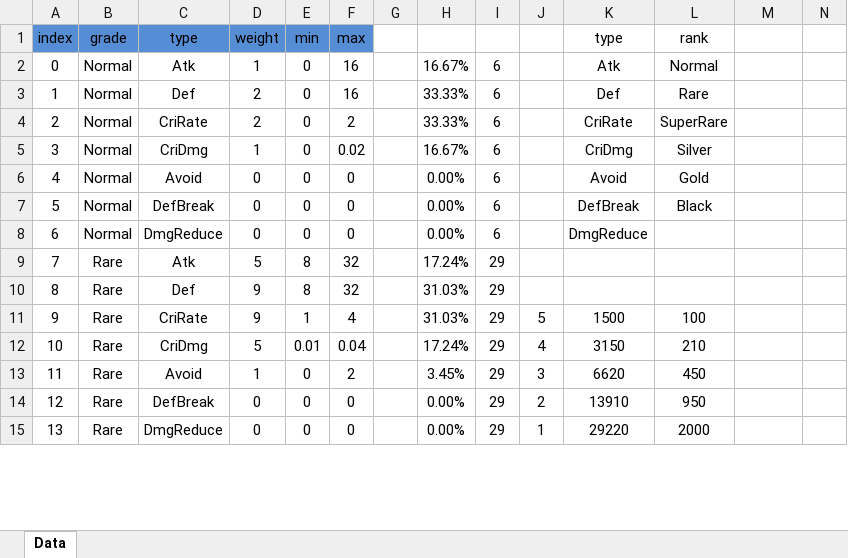
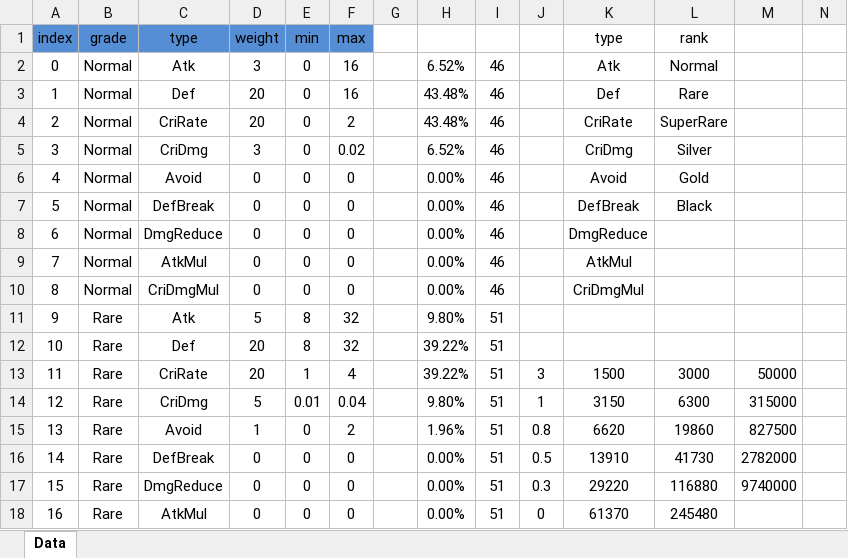
Before and after one commit to Hanel99/YMAMinigame, an Excel workbook: Assets/AddressableResource/Data/Excels/TowerWeaponJewelData.xlsx, sheet Data, drawn as a sheet; only a part is shown; values as stored, in another font and other column widths than the file's, no borders; conditional formats not drawn; addresses are those after the commit; rows hold the shown columns only; the diff covers the shown part only; the diff names each change by its address in the sheet, - before the commit and + after, or states it on an @@ line.

```diff
--- a/Assets/AddressableResource/Data/Excels/TowerWeaponJewelData.xlsx (sheet Data)
+++ b/Assets/AddressableResource/Data/Excels/TowerWeaponJewelData.xlsx (sheet Data)
-D2 (weight): 1
+D2 (weight): 3
-H2: 16.67%
+H2: 6.52%
-I2:I8: 6
+I2:I8: 46
-D3:D4 (weight): 2
+D3:D4 (weight): 20
-H3:H4: 33.33%
+H3:H4: 43.48%
-D5 (weight): 1
+D5 (weight): 3
-H5: 16.67%
+H5: 6.52%
+row 9: 7 | Normal | AtkMul | 0 | 0 | 0 |  | 0.00% | 46 |  | AtkMul
+row 10: 8 | Normal | CriDmgMul | 0 | 0 | 0 |  | 0.00% | 46 |  | CriDmgMul
@@ column A (index) renumbered between rows 11 and 53 @@
-H11: 17.24%
+H11: 9.80%
-I11:I17: 29
+I11:I17: 51
-D12:D13 (weight): 9
+D12:D13 (weight): 20
-H12:H13: 31.03%
+H12:H13: 39.22%
-J13: 5
+J13: 3
-L13 (rank): 100
+L13 (rank): 3000
-M13: (empty)
+M13: 50000
-H14: 17.24%
+H14: 9.80%
-J14: 4
+J14: 1
-L14 (rank): 210
+L14 (rank): 6300
-M14: (empty)
+M14: 315000
-H15: 3.45%
+H15: 1.96%
-J15: 3
+J15: 0.8
-L15 (rank): 450
+L15 (rank): 19860
-M15: (empty)
+M15: 827500
-J16: 2
+J16: 0.5
-L16 (rank): 950
+L16 (rank): 41730
-M16: (empty)
+M16: 2782000
-J17: 1
+J17: 0.3
-L17 (rank): 2000
+L17 (rank): 116880
-M17: (empty)
+M17: 9740000
+row 18: 16 | Rare | AtkMul | 0 | 0 | 0 |  | 0.00% | 51 | 0 | 61370 | 245480
```
Also changed, not shown: 16 added rows, 7 removed rows and 87 edited cells elsewhere in this sheet, formulas that keep their value, Assets/AddressableResource/Data/Excels/StringData.xlsx, 36 other files.
